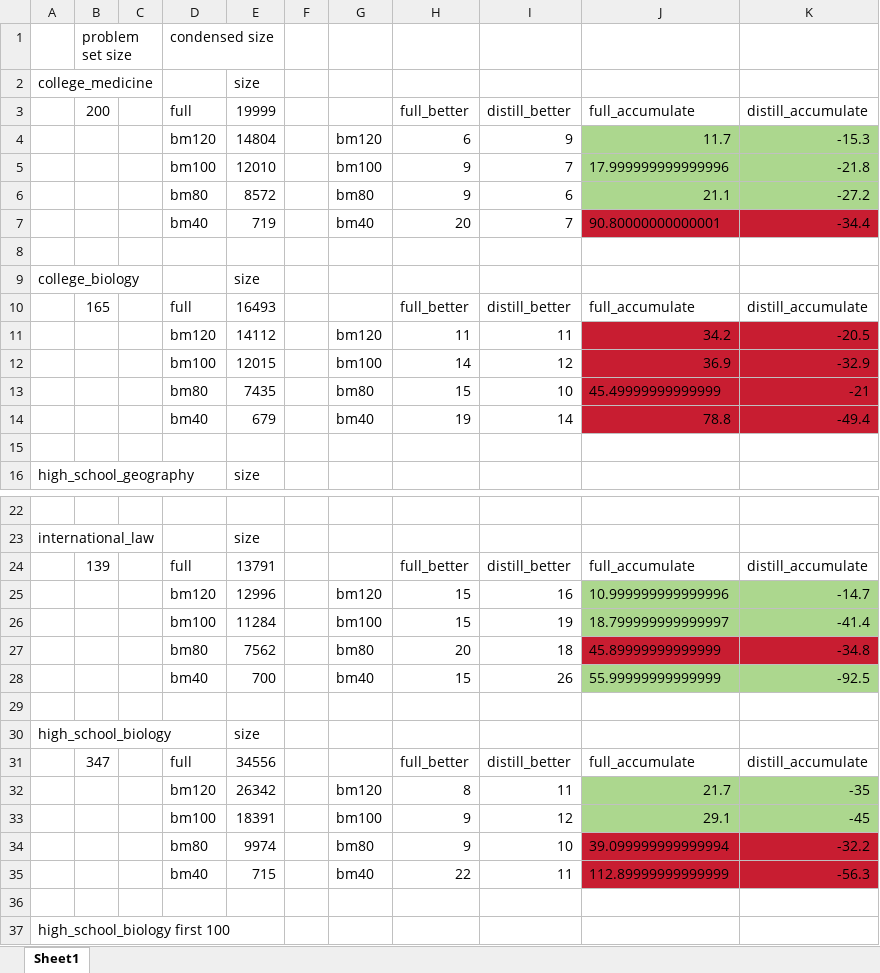
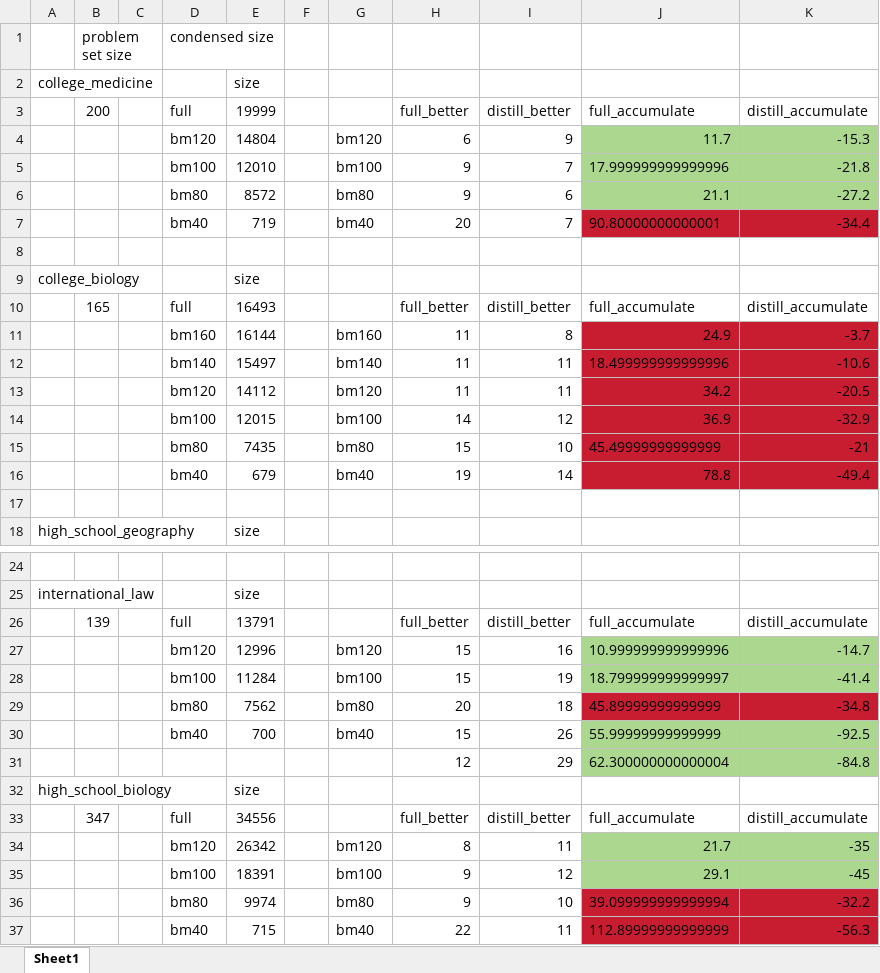
Before and after one commit to residual-scaling/experiment_result, an Excel workbook: backstage_llm/noblank-newtokenize/spec3-test_result.xlsx, sheet Sheet1, drawn as a sheet; only a part is shown, gaps mark what is left out; the shorter side is filled out with more unchanged rows; values as stored, in another font and other column widths than the file's, no borders; addresses are those after the commit; the diff names each change by its address in the sheet, - before the commit and + after, or states it on an @@ line.

Commit message:
Update spec3-test_result.xlsx

```diff
--- a/backstage_llm/noblank-newtokenize/spec3-test_result.xlsx (sheet Sheet1)
+++ b/backstage_llm/noblank-newtokenize/spec3-test_result.xlsx (sheet Sheet1)
+row 11:  |  |  | bm160 | 16144 |  | bm160 | 11 | 8 | 24.9 | -3.7
+row 12:  |  |  | bm140 | 15497 |  | bm140 | 11 | 11 | 18.499999999999996 | -10.6
-row 31: (empty)
+row 31:  |  |  |  |  |  |  | 12 | 29 | 62.300000000000004 | -84.8
-J31:K31 fill: none
+J31:K31 fill: #ACD78E
```
